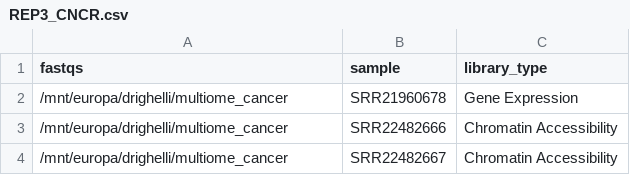
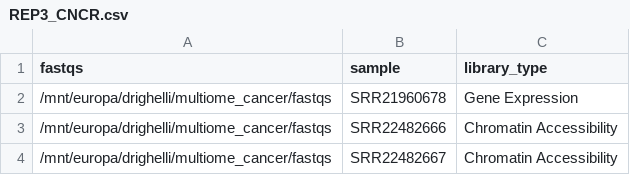
Before and after one commit to drighelli/multiome_cancer, a CSV file: libraries/REP3_CNCR.csv, drawn as a sheet.

```diff
--- a/libraries/REP3_CNCR.csv
+++ b/libraries/REP3_CNCR.csv
@@ -1,4 +1,4 @@
 fastqs,sample,library_type
-/mnt/europa/drighelli/multiome_cancer,SRR21960678,Gene Expression
-/mnt/europa/drighelli/multiome_cancer,SRR22482666,Chromatin Accessibility
-/mnt/europa/drighelli/multiome_cancer,SRR22482667,Chromatin Accessibility
+/mnt/europa/drighelli/multiome_cancer/fastqs,SRR21960678,Gene Expression
+/mnt/europa/drighelli/multiome_cancer/fastqs,SRR22482666,Chromatin Accessibility
+/mnt/europa/drighelli/multiome_cancer/fastqs,SRR22482667,Chromatin Accessibility
```
Also changed, not shown: 1 other file.
